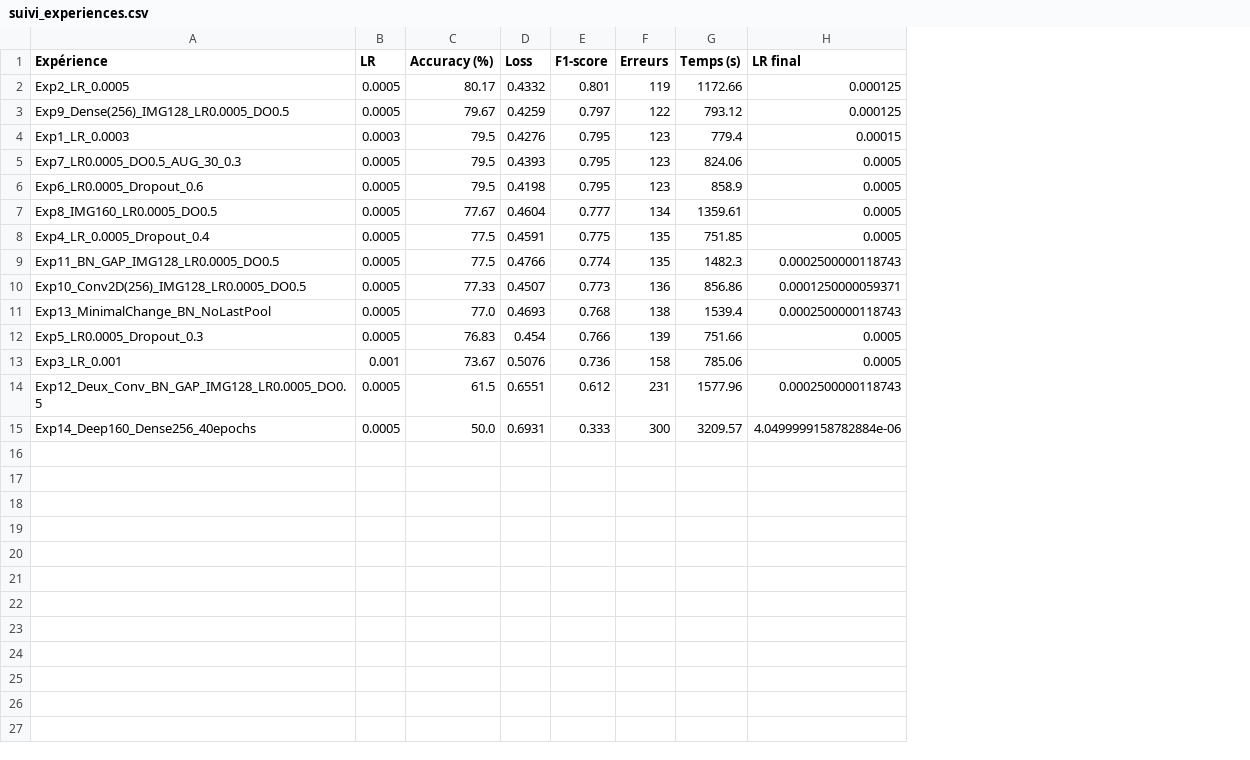
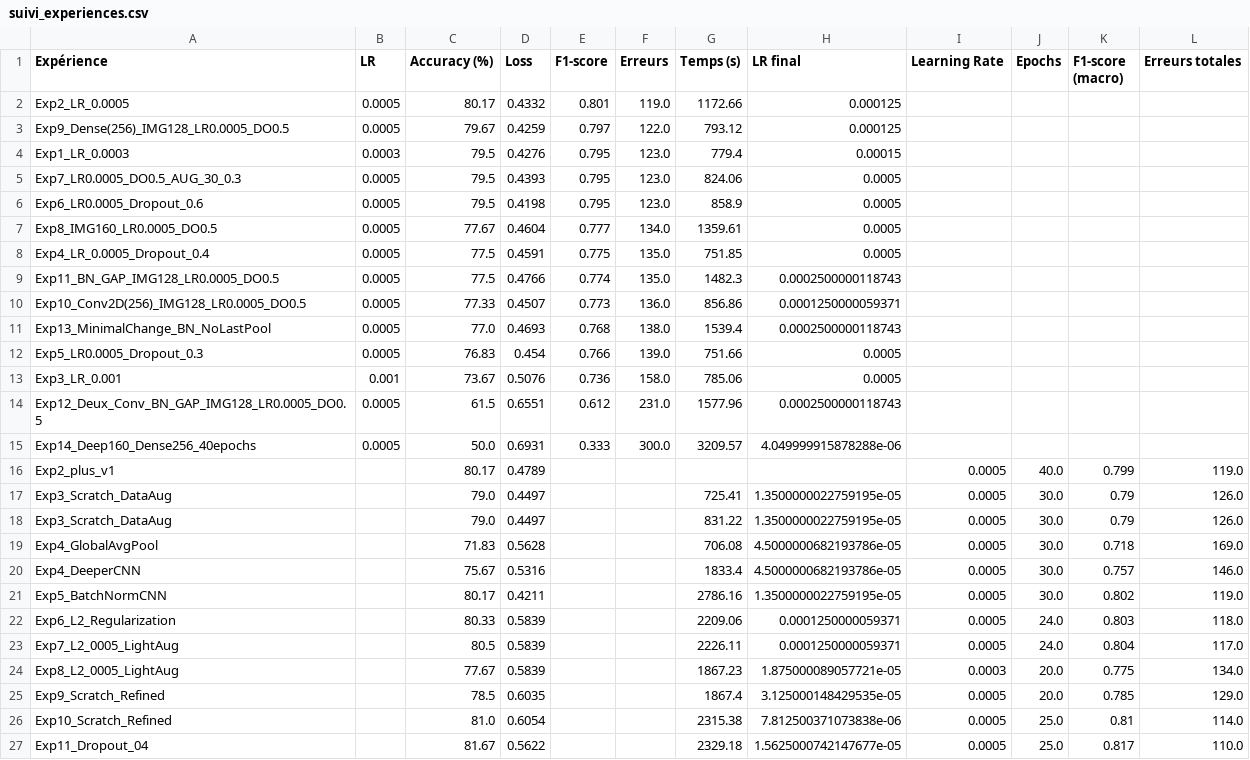
Before and after one commit to Hafdekhil/cat_dog, a CSV file: suivi_experiences.csv, drawn as a sheet; the diff names each change by its address in the sheet, - before the commit and + after, or states it on an @@ line.

Commit message:
Validation finale du CNN from scratch : 85,22 % sur Cats vs Dogs avec 3000 images par classe sur Colab

```diff
--- a/suivi_experiences.csv
+++ b/suivi_experiences.csv
+column I (Learning Rate), empty
+column J (Epochs), empty
+column K (F1-score (macro)), empty
+column L (Erreurs totales), empty
-F2 (Erreurs): 119
+F2 (Erreurs): 119.0
-F3 (Erreurs): 122
+F3 (Erreurs): 122.0
-F4:F6 (Erreurs): 123
+F4:F6 (Erreurs): 123.0
-F7 (Erreurs): 134
+F7 (Erreurs): 134.0
-F8:F9 (Erreurs): 135
+F8:F9 (Erreurs): 135.0
-F10 (Erreurs): 136
+F10 (Erreurs): 136.0
-F11 (Erreurs): 138
+F11 (Erreurs): 138.0
-F12 (Erreurs): 139
+F12 (Erreurs): 139.0
-F13 (Erreurs): 158
+F13 (Erreurs): 158.0
-F14 (Erreurs): 231
+F14 (Erreurs): 231.0
-F15 (Erreurs): 300
+F15 (Erreurs): 300.0
-H15 (LR final): 4.0499999158782884e-06
+H15 (LR final): 4.049999915878288e-06
+row 16: Exp2_plus_v1 |  | 80.17 | 0.4789 |  |  |  |  | 0.0005 | 40.0 | 0.799 | 119.0
+row 17: Exp3_Scratch_DataAug |  | 79.0 | 0.4497 |  |  | 725.41 | 1.3500000022759195e-05 | 0.0005 | 30.0 | 0.79 | 126.0
+row 18: Exp3_Scratch_DataAug |  | 79.0 | 0.4497 |  |  | 831.22 | 1.3500000022759195e-05 | 0.0005 | 30.0 | 0.79 | 126.0
+row 19: Exp4_GlobalAvgPool |  | 71.83 | 0.5628 |  |  | 706.08 | 4.5000000682193786e-05 | 0.0005 | 30.0 | 0.718 | 169.0
+row 20: Exp4_DeeperCNN |  | 75.67 | 0.5316 |  |  | 1833.4 | 4.5000000682193786e-05 | 0.0005 | 30.0 | 0.757 | 146.0
+row 21: Exp5_BatchNormCNN |  | 80.17 | 0.4211 |  |  | 2786.16 | 1.3500000022759195e-05 | 0.0005 | 30.0 | 0.802 | 119.0
+row 22: Exp6_L2_Regularization |  | 80.33 | 0.5839 |  |  | 2209.06 | 0.0001250000059371 | 0.0005 | 24.0 | 0.803 | 118.0
+row 23: Exp7_L2_0005_LightAug |  | 80.5 | 0.5839 |  |  | 2226.11 | 0.0001250000059371 | 0.0005 | 24.0 | 0.804 | 117.0
+row 24: Exp8_L2_0005_LightAug |  | 77.67 | 0.5839 |  |  | 1867.23 | 1.875000089057721e-05 | 0.0003 | 20.0 | 0.775 | 134.0
+row 25: Exp9_Scratch_Refined |  | 78.5 | 0.6035 |  |  | 1867.4 | 3.125000148429535e-05 | 0.0005 | 20.0 | 0.785 | 129.0
+row 26: Exp10_Scratch_Refined |  | 81.0 | 0.6054 |  |  | 2315.38 | 7.812500371073838e-06 | 0.0005 | 25.0 | 0.81 | 114.0
+row 27: Exp11_Dropout_04 |  | 81.67 | 0.5622 |  |  | 2329.18 | 1.5625000742147677e-05 | 0.0005 | 25.0 | 0.817 | 110.0
```
Also changed, not shown: 2 other files.
